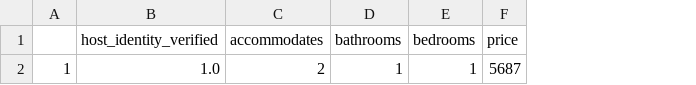
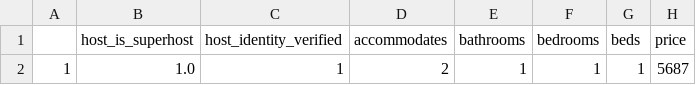
Before and after one commit to casagrandeale/TPDigitalHouse, a CSV file: TPFinal/datatemplate.csv, drawn as a sheet; only a part is shown; addresses are those after the commit; the diff names each change by its address in the sheet, - before the commit and + after, or states it on an @@ line.

```diff
--- a/TPFinal/datatemplate.csv
+++ b/TPFinal/datatemplate.csv
+column B (host_is_superhost), row 2: 1.0
+column G (beds), row 2: 1
-C2 (host_identity_verified): 1.0
+C2 (host_identity_verified): 1
```
Also changed, not shown: 9 other files.
